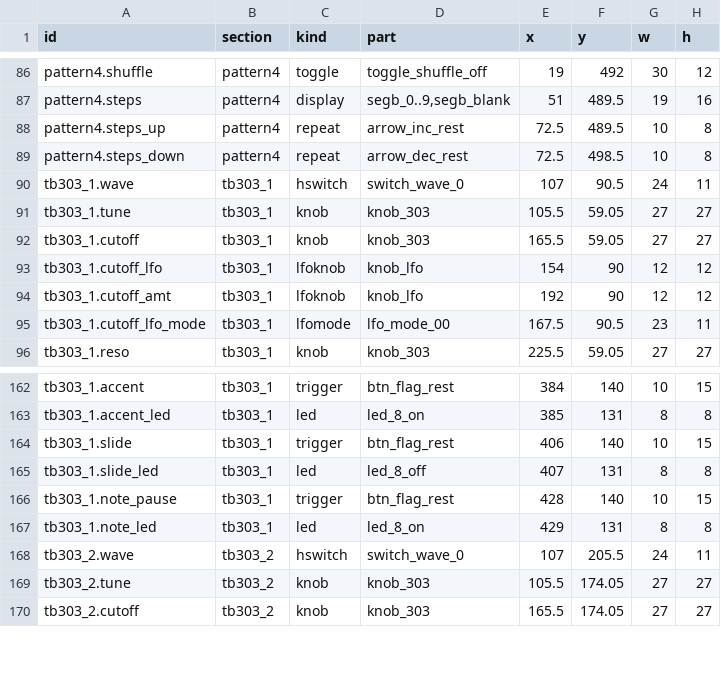
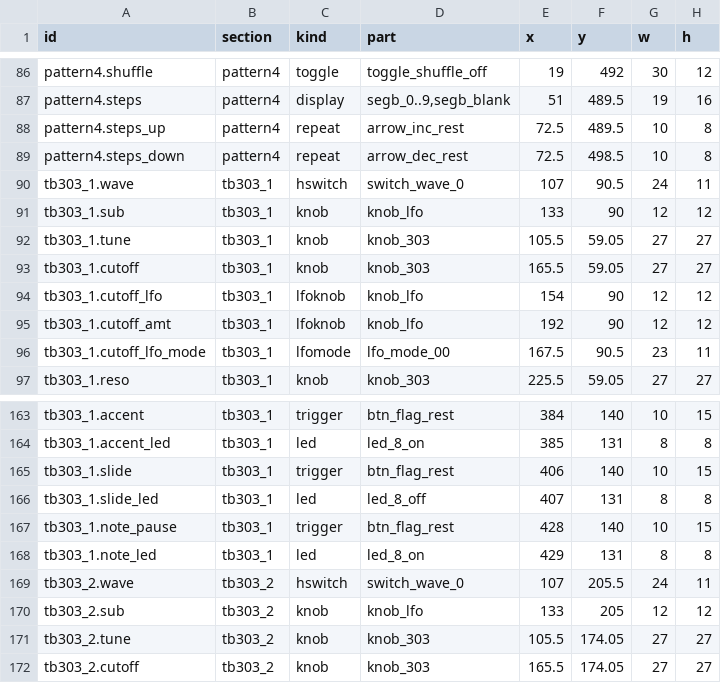
Before and after one commit to lovkov-ops/ORB-338X, a TSV file: assets/ui/layout.tsv, drawn as a sheet; only a part is shown, gaps mark what is left out; the diff names each change by its address in the sheet, - before the commit and + after, or states it on an @@ line.

```diff
--- a/assets/ui/layout.tsv
+++ b/assets/ui/layout.tsv
+row 91: tb303_1.sub | tb303_1 | knob | knob_lfo | 133 | 90 | 12 | 12
+row 170: tb303_2.sub | tb303_2 | knob | knob_lfo | 133 | 205 | 12 | 12
```
Also changed, not shown: 22 other files.
